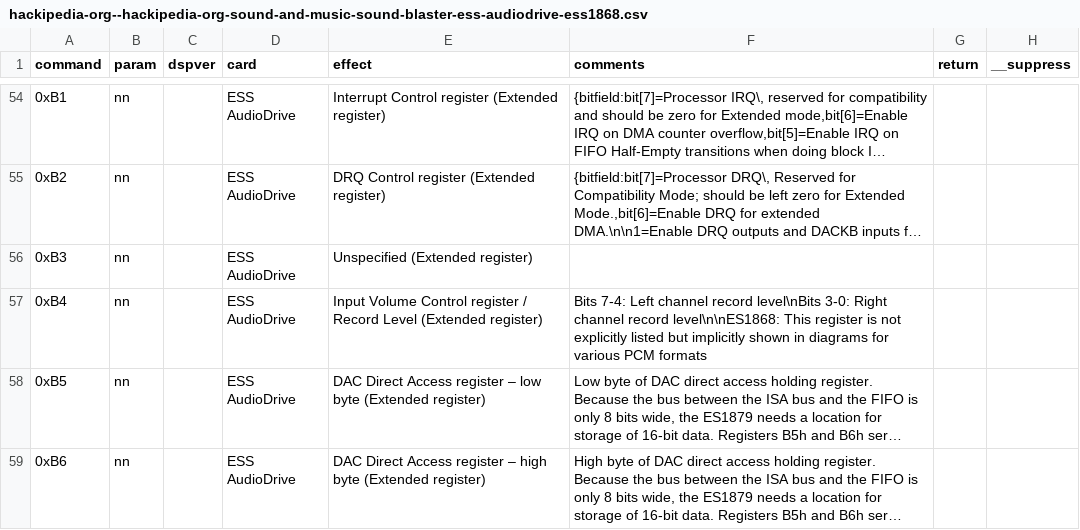
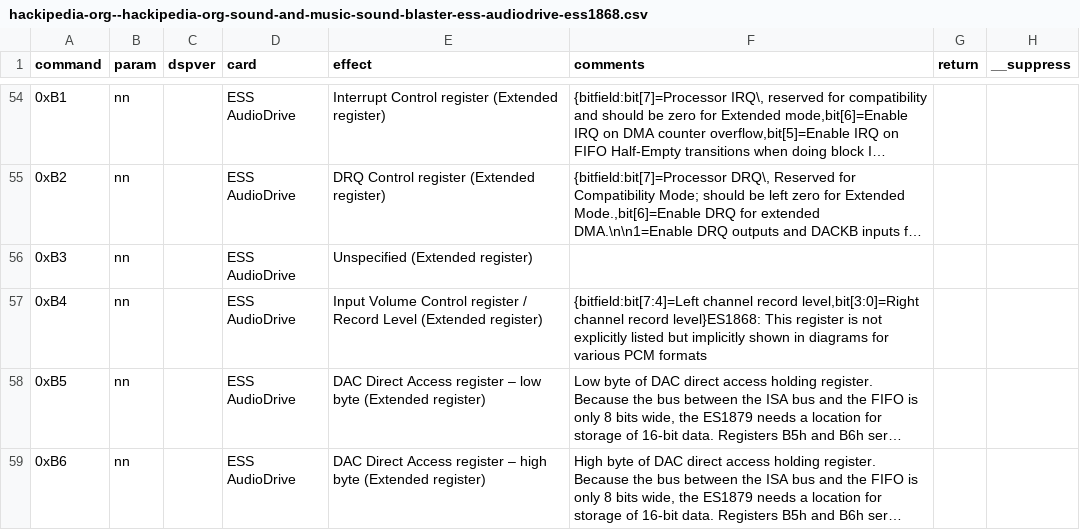
Before and after one commit to joncampbell123/a-pile-of-documentation, a CSV file: tables/sound/ibm/sound-blaster/sound-blaster-dsp-commands/hackipedia-org--hackipedia-org-sound-and-music-sound-blaster-ess-audiodrive-ess1868.csv, drawn as a sheet; only a part is shown, gaps mark what is left out; long unchanged cells end in …; the diff names each change by its address in the sheet, - before the commit and + after, or states it on an @@ line.

Commit message:
more

```diff
--- a/tables/sound/ibm/sound-blaster/sound-blaster-dsp-commands/hackipedia-org--hackipedia-org-sound-and-music-sound-blaster-ess-audiodrive-ess1868.csv
+++ b/tables/sound/ibm/sound-blaster/sound-blaster-dsp-commands/hackipedia-org--hackipedia-org-sound-and-music-sound-blaster-ess-audiodrive-ess1868.csv
-F57 (comments): Bits 7-4: Left channel record level\nBits 3-0: Right channel record level\n\nES1868: This register…
+F57 (comments): {bitfield:bit[7:4]=Left channel record level,bit[3:0]=Right channel record level}ES1868: This register…
```
